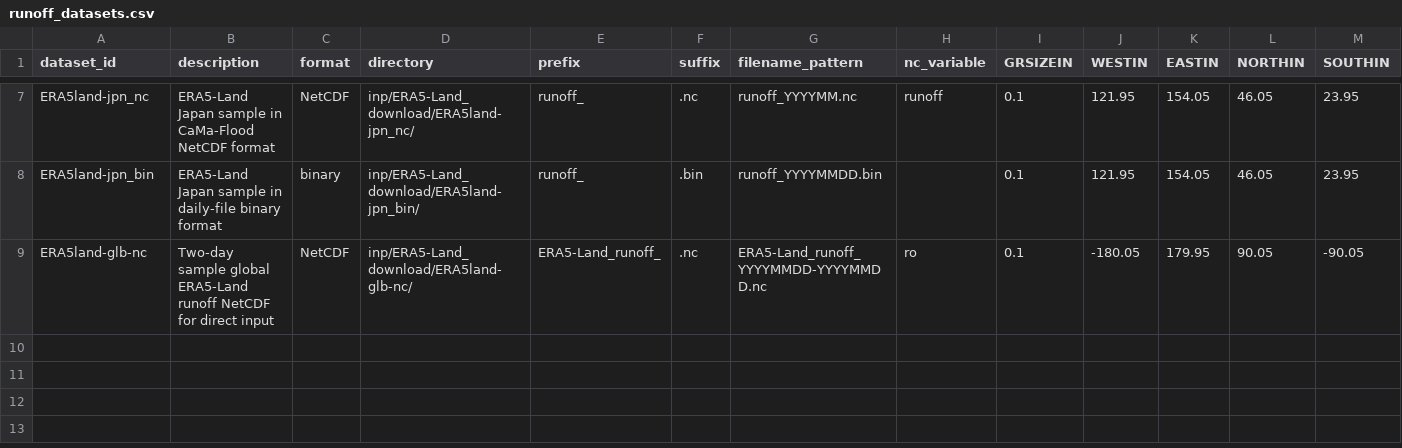
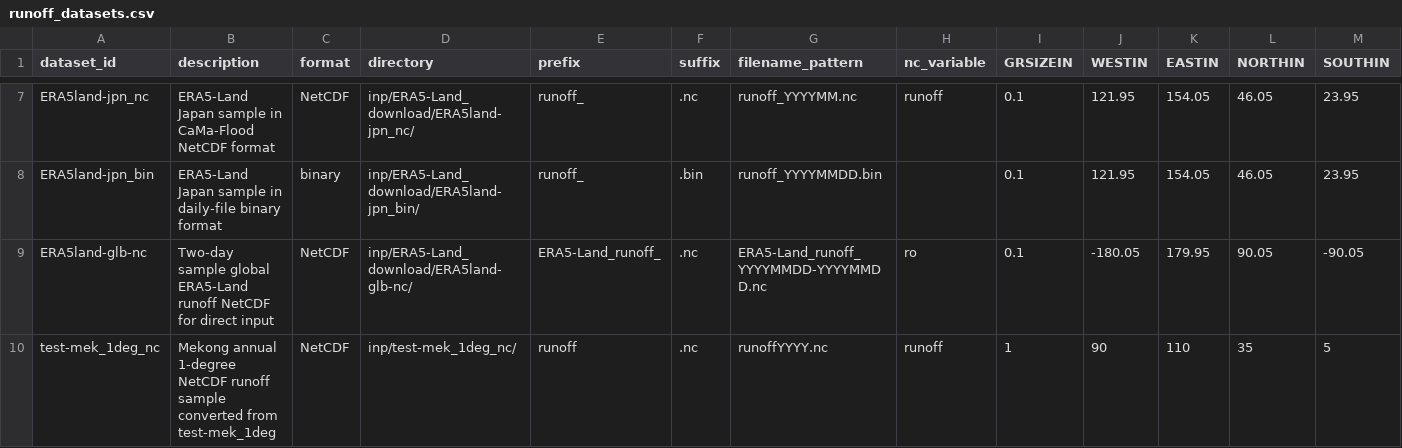
Before and after one commit to global-hydrodynamics/CaMa-Flood_v4, a CSV file: inp/runoff_datasets.csv, drawn as a sheet; only a part is shown, gaps mark what is left out; rows hold the shown columns only; the diff names each change by its address in the sheet, - before the commit and + after, or states it on an @@ line.

```diff
--- a/inp/runoff_datasets.csv
+++ b/inp/runoff_datasets.csv
+row 10: test-mek_1deg_nc | Mekong annual 1-degree NetCDF runoff sample converted from test-mek_1deg | NetCDF | inp/test-mek_1deg_nc/ | runoff | .nc | runoffYYYY.nc | runoff | 1 | 90 | 110 | 35 | 5
```
Also changed, not shown: research/development_tasks.csv, research/events.csv, 25 other files.
